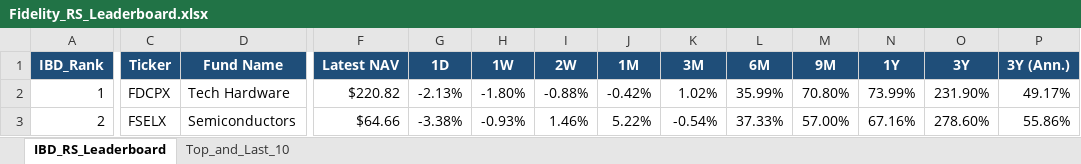
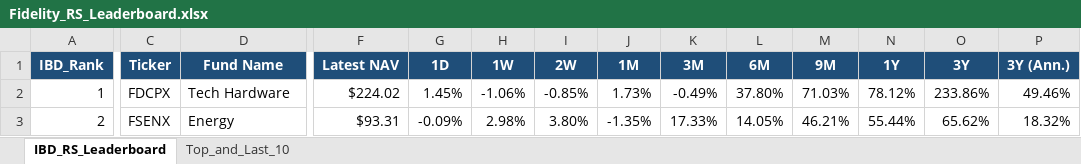
Before and after one commit to Jamesssurfer/Fidelity-Sector-Tracker, an Excel workbook: Fidelity_RS_Leaderboard.xlsx, sheet IBD_RS_Leaderboard, drawn as a sheet; only a part is shown, gaps mark what is left out; values as stored, in another font and other column widths than the file's, no borders; the diff covers the shown part only; the diff names each change by its address in the sheet, - before the commit and + after, or states it on an @@ line.

Commit message:
Auto-update: Fidelity RS Leaderboard (2026-10-09)

```diff
--- a/Fidelity_RS_Leaderboard.xlsx (sheet IBD_RS_Leaderboard)
+++ b/Fidelity_RS_Leaderboard.xlsx (sheet IBD_RS_Leaderboard)
-F2 (Latest NAV): $220.82
+F2 (Latest NAV): $224.02
-G2 (1D): -2.13%
+G2 (1D): 1.45%
-H2 (1W): -1.80%
+H2 (1W): -1.06%
-I2 (2W): -0.88%
+I2 (2W): -0.85%
-J2 (1M): -0.42%
+J2 (1M): 1.73%
-K2 (3M): 1.02%
+K2 (3M): -0.49%
-L2 (6M): 35.99%
+L2 (6M): 37.80%
-M2 (9M): 70.80%
+M2 (9M): 71.03%
-N2 (1Y): 73.99%
+N2 (1Y): 78.12%
-O2 (3Y): 231.90%
+O2 (3Y): 233.86%
-P2 (3Y (Ann.)): 49.17%
+P2 (3Y (Ann.)): 49.46%
-C3 (Ticker): FSELX
+C3 (Ticker): FSENX
-D3 (Fund Name): Semiconductors
+D3 (Fund Name): Energy
-F3 (Latest NAV): $64.66
+F3 (Latest NAV): $93.31
-G3 (1D): -3.38%
+G3 (1D): -0.09%
-H3 (1W): -0.93%
+H3 (1W): 2.98%
-I3 (2W): 1.46%
+I3 (2W): 3.80%
-J3 (1M): 5.22%
+J3 (1M): -1.35%
-K3 (3M): -0.54%
+K3 (3M): 17.33%
-L3 (6M): 37.33%
+L3 (6M): 14.05%
-M3 (9M): 57.00%
+M3 (9M): 46.21%
-N3 (1Y): 67.16%
+N3 (1Y): 55.44%
-O3 (3Y): 278.60%
+O3 (3Y): 65.62%
-P3 (3Y (Ann.)): 55.86%
+P3 (3Y (Ann.)): 18.32%
```
Also changed, not shown: 391 edited cells elsewhere in this sheet, sheet Top_and_Last_10.
